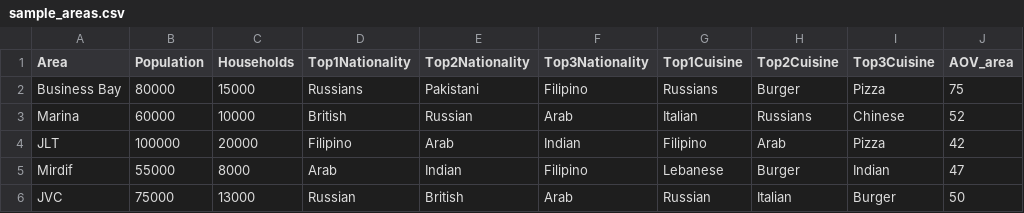
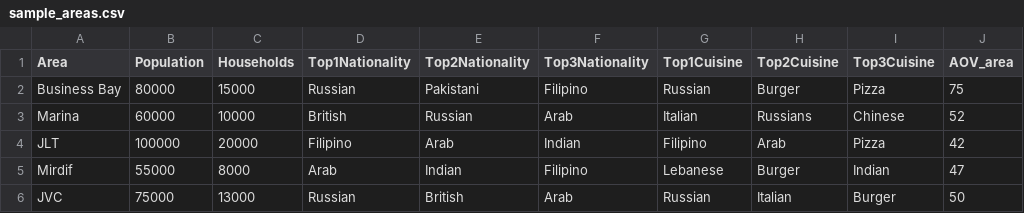
Before and after one commit to screbeckitchain/kitchain-ai, a CSV file: sample_areas.csv, drawn as a sheet; only a part is shown; the diff names each change by its address in the sheet, - before the commit and + after, or states it on an @@ line.

Commit message:
Update sample_areas.csv

```diff
--- a/sample_areas.csv
+++ b/sample_areas.csv
-D2 (Top1Nationality): Russians
+D2 (Top1Nationality): Russian
-G2 (Top1Cuisine): Russians
+G2 (Top1Cuisine): Russian
```
